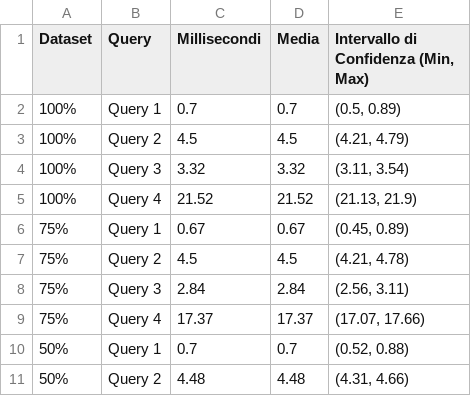
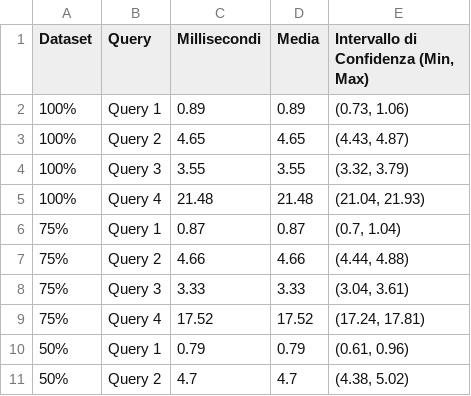
Before and after one commit to Gianniz03/UBO-DB2, a CSV file: MongoDB/ResponseTimes/mongodb_response_times_average_30.csv, drawn as a sheet; only a part is shown; the diff covers the shown part only.

```diff
--- a/MongoDB/ResponseTimes/mongodb_response_times_average_30.csv
+++ b/MongoDB/ResponseTimes/mongodb_response_times_average_30.csv
@@ -1,11 +1,11 @@
 Dataset,Query,Millisecondi,Media,"Intervallo di Confidenza (Min, Max)"
-100%,Query 1,0.7,0.7,"(0.5, 0.89)"
-100%,Query 2,4.5,4.5,"(4.21, 4.79)"
-100%,Query 3,3.32,3.32,"(3.11, 3.54)"
-100%,Query 4,21.52,21.52,"(21.13, 21.9)"
-75%,Query 1,0.67,0.67,"(0.45, 0.89)"
-75%,Query 2,4.5,4.5,"(4.21, 4.78)"
-75%,Query 3,2.84,2.84,"(2.56, 3.11)"
-75%,Query 4,17.37,17.37,"(17.07, 17.66)"
-50%,Query 1,0.7,0.7,"(0.52, 0.88)"
-50%,Query 2,4.48,4.48,"(4.31, 4.66)"
+100%,Query 1,0.89,0.89,"(0.73, 1.06)"
+100%,Query 2,4.65,4.65,"(4.43, 4.87)"
+100%,Query 3,3.55,3.55,"(3.32, 3.79)"
+100%,Query 4,21.48,21.48,"(21.04, 21.93)"
+75%,Query 1,0.87,0.87,"(0.7, 1.04)"
+75%,Query 2,4.66,4.66,"(4.44, 4.88)"
+75%,Query 3,3.33,3.33,"(3.04, 3.61)"
+75%,Query 4,17.52,17.52,"(17.24, 17.81)"
+50%,Query 1,0.79,0.79,"(0.61, 0.96)"
+50%,Query 2,4.7,4.7,"(4.38, 5.02)"
```
Also changed, not shown: 18 edited cells elsewhere in this file, MongoDB/ResponseTimes/mongodb_times_of_response_first_execution.csv, Neo4j/ResponseTimes/neo4j_response_times_average_30.csv, 11 other files.
